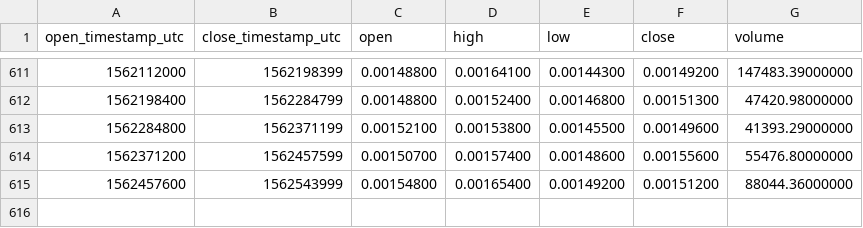
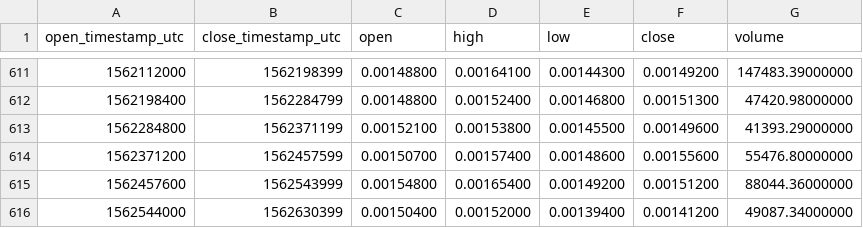
Before and after one commit to cryptobigbro/binance-ARKETH, a CSV file: binance-ARKETH-1d.csv, drawn as a sheet; only a part is shown, gaps mark what is left out.

Commit message:
Update OHLCV data.

```diff
--- a/binance-ARKETH-1d.csv
+++ b/binance-ARKETH-1d.csv
@@ -615 +615,2 @@ open_timestamp_utc,close_timestamp_utc,open,high,low,close,volume
 1562457600,1562543999,0.00154800,0.00165400,0.00149200,0.00151200,88044.36000000
+1562544000,1562630399,0.00150400,0.00152000,0.00139400,0.00141200,49087.34000000
```
Also changed, not shown: 1 other file.
